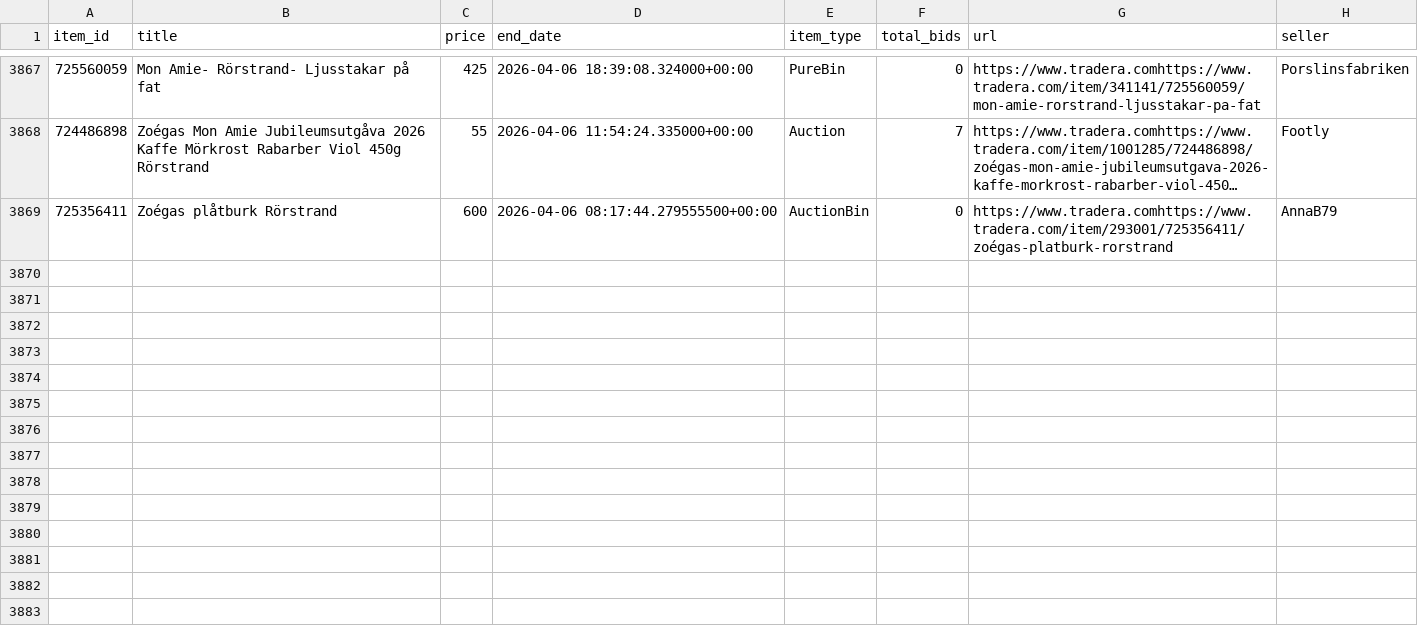
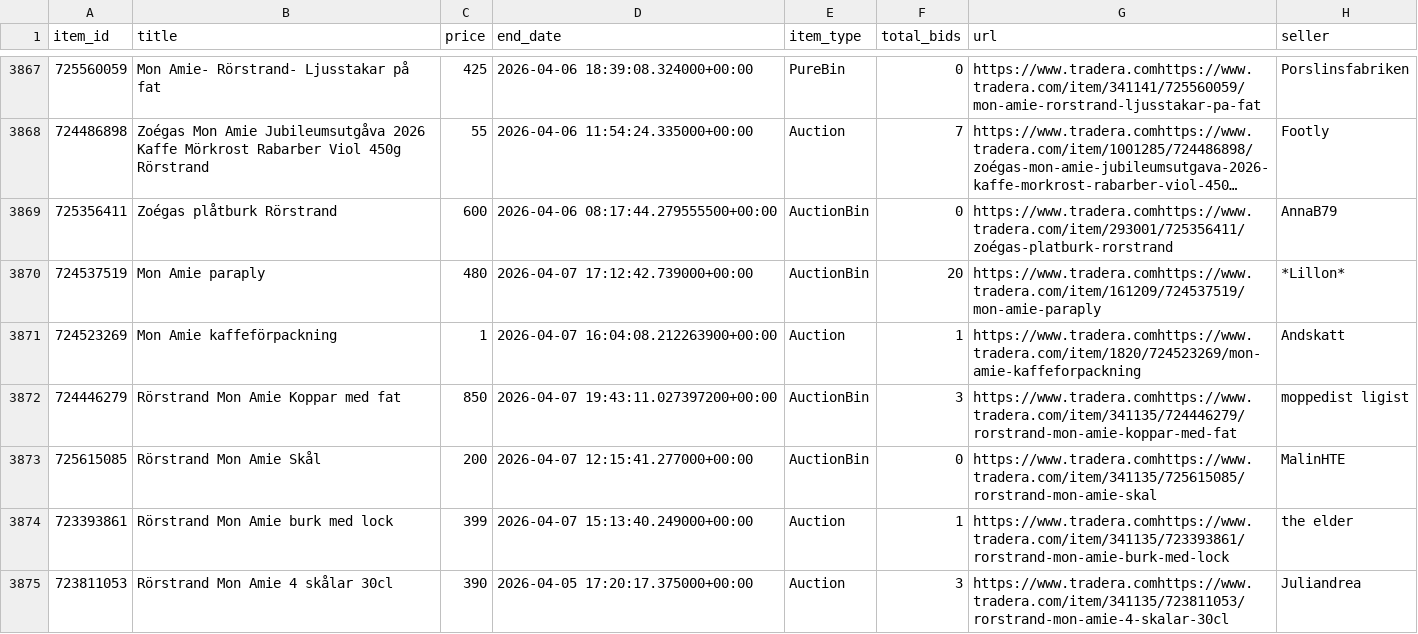
Before and after one commit to openerlab/openerlab.github.io, a CSV file: mon-amie/data/listings.csv, drawn as a sheet; only a part is shown, gaps mark what is left out; long unchanged cells end in …; the diff covers the shown part only; the diff names each change by its address in the sheet, - before the commit and + after, or states it on an @@ line.

```diff
--- a/mon-amie/data/listings.csv
+++ b/mon-amie/data/listings.csv
+row 3870: 724537519 | Mon Amie paraply | 480 | 2026-04-07 17:12:42.739000+00:00 | AuctionBin | 20 | https://www.tradera.comhttps://www.tradera.com/item/161209/724537519/mon-amie-paraply | *Lillon*
+row 3871: 724523269 | Mon Amie kaffeförpackning | 1 | 2026-04-07 16:04:08.212263900+00:00 | Auction | 1 | https://www.tradera.comhttps://www.tradera.com/item/1820/724523269/mon-amie-kaffeforpackning | Andskatt
+row 3872: 724446279 | Rörstrand Mon Amie Koppar med fat | 850 | 2026-04-07 19:43:11.027397200+00:00 | AuctionBin | 3 | https://www.tradera.comhttps://www.tradera.com/item/341135/724446279/rorstrand-mon-amie-koppar-med-fat | moppedist ligist
+row 3873: 725615085 | Rörstrand Mon Amie Skål | 200 | 2026-04-07 12:15:41.277000+00:00 | AuctionBin | 0 | https://www.tradera.comhttps://www.tradera.com/item/341135/725615085/rorstrand-mon-amie-skal | MalinHTE
+row 3874: 723393861 | Rörstrand Mon Amie burk med lock | 399 | 2026-04-07 15:13:40.249000+00:00 | Auction | 1 | https://www.tradera.comhttps://www.tradera.com/item/341135/723393861/rorstrand-mon-amie-burk-med-lock | the elder
+row 3875: 723811053 | Rörstrand Mon Amie 4 skålar 30cl | 390 | 2026-04-05 17:20:17.375000+00:00 | Auction | 3 | https://www.tradera.comhttps://www.tradera.com/item/341135/723811053/rorstrand-mon-amie-4-skalar-30cl | Juliandrea
```
Also changed, not shown: 16 added rows elsewhere in this file, 2 other files.
